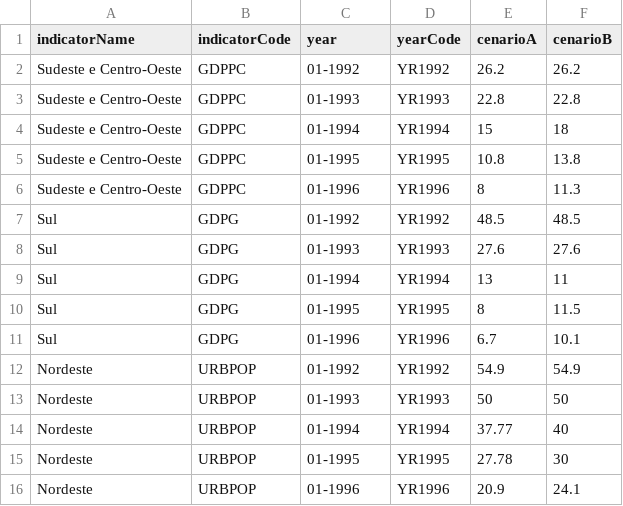
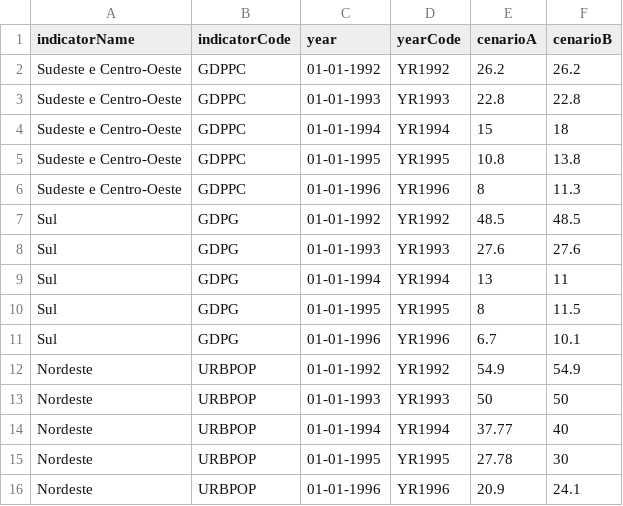
Before and after one commit to grivol/testes_dash, a CSV file: brics-mist3.csv, drawn as a sheet.

Commit message:
Update brics-mist3.csv

```diff
--- a/brics-mist3.csv
+++ b/brics-mist3.csv
@@ -1,16 +1,16 @@
 indicatorName,indicatorCode,year,yearCode,cenarioA,cenarioB
-Sudeste e Centro-Oeste,GDPPC,01-1992,YR1992,26.2,26.2
-Sudeste e Centro-Oeste,GDPPC,01-1993,YR1993,22.8,22.8
-Sudeste e Centro-Oeste,GDPPC,01-1994,YR1994,15,18
-Sudeste e Centro-Oeste,GDPPC,01-1995,YR1995,10.8,13.8
-Sudeste e Centro-Oeste,GDPPC,01-1996,YR1996,8,11.3
-Sul,GDPG,01-1992,YR1992,48.5,48.5
-Sul,GDPG,01-1993,YR1993,27.6,27.6
-Sul,GDPG,01-1994,YR1994,13,11
-Sul,GDPG,01-1995,YR1995,8,11.5
-Sul,GDPG,01-1996,YR1996,6.7,10.1
-Nordeste,URBPOP,01-1992,YR1992,54.9,54.9
-Nordeste,URBPOP,01-1993,YR1993,50,50
-Nordeste,URBPOP,01-1994,YR1994,37.77,40
-Nordeste,URBPOP,01-1995,YR1995,27.78,30
-Nordeste,URBPOP,01-1996,YR1996,20.9,24.1
+Sudeste e Centro-Oeste,GDPPC,01-01-1992,YR1992,26.2,26.2
+Sudeste e Centro-Oeste,GDPPC,01-01-1993,YR1993,22.8,22.8
+Sudeste e Centro-Oeste,GDPPC,01-01-1994,YR1994,15,18
+Sudeste e Centro-Oeste,GDPPC,01-01-1995,YR1995,10.8,13.8
+Sudeste e Centro-Oeste,GDPPC,01-01-1996,YR1996,8,11.3
+Sul,GDPG,01-01-1992,YR1992,48.5,48.5
+Sul,GDPG,01-01-1993,YR1993,27.6,27.6
+Sul,GDPG,01-01-1994,YR1994,13,11
+Sul,GDPG,01-01-1995,YR1995,8,11.5
+Sul,GDPG,01-01-1996,YR1996,6.7,10.1
+Nordeste,URBPOP,01-01-1992,YR1992,54.9,54.9
+Nordeste,URBPOP,01-01-1993,YR1993,50,50
+Nordeste,URBPOP,01-01-1994,YR1994,37.77,40
+Nordeste,URBPOP,01-01-1995,YR1995,27.78,30
+Nordeste,URBPOP,01-01-1996,YR1996,20.9,24.1
```
